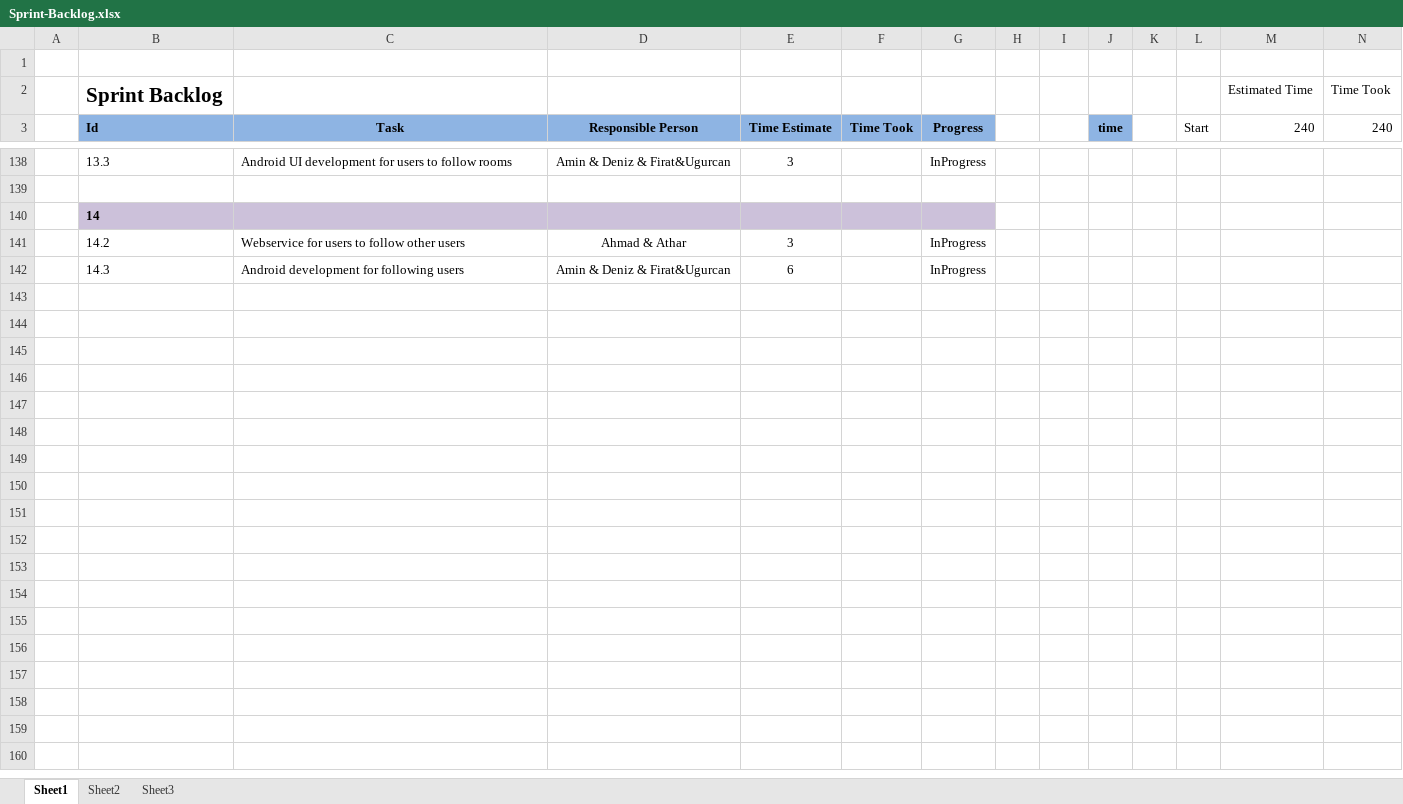
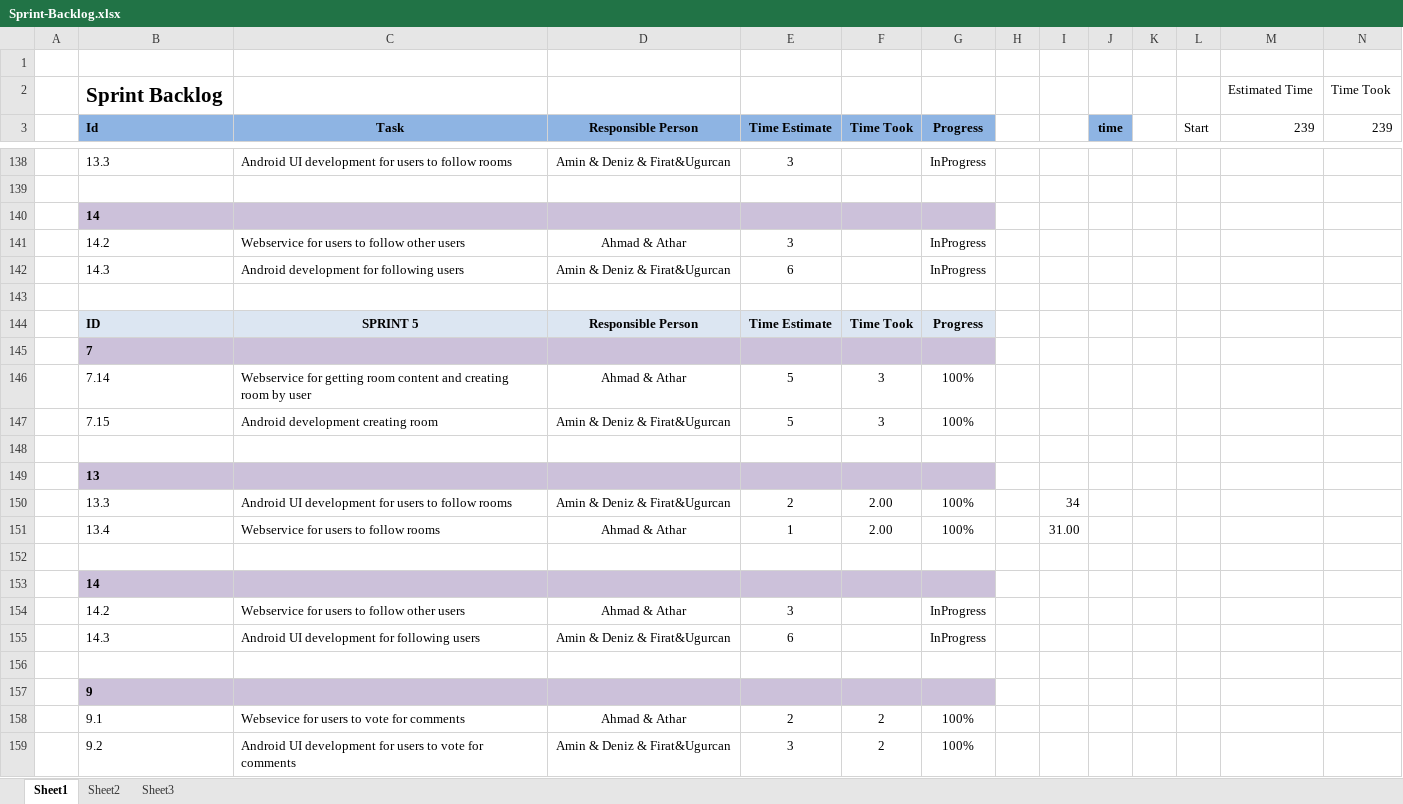
Before and after one commit to OZMOPOL/Documentation, an Excel workbook: SprintBacklog/Sprint-Backlog.xlsx, sheet Sheet1, drawn as a sheet; only a part is shown, gaps mark what is left out; values as stored, in another font and other column widths than the file's, no borders; charts and pictures not drawn; the diff covers the shown part only; the diff names each change by its address in the sheet, - before the commit and + after, or states it on an @@ line.

Commit message:
sprint 5
sprint 5 report updates

```diff
--- a/SprintBacklog/Sprint-Backlog.xlsx (sheet Sheet1)
+++ b/SprintBacklog/Sprint-Backlog.xlsx (sheet Sheet1)
-M3: 240
+M3: 239
-N3: 240
+N3: 239
+row 143: (empty)
+row 144:  | ID | SPRINT 5 | Responsible Person | Time Estimate | Time Took | Progress
+row 145:  | 7
+row 146:  | 7.14 | Webservice for getting room content and creating room by user | Ahmad & Athar | 5 | 3 | 100%
+row 147:  | 7.15 | Android development creating room | Amin & Deniz & Firat&Ugurcan | 5 | 3 | 100%
+row 148: (empty)
+row 149:  | 13
+row 150:  | 13.3 | Android UI development for users to follow rooms | Amin & Deniz & Firat&Ugurcan | 2 | 2.00 | 100% |  | 34
+row 151:  | 13.4 | Webservice for users to follow rooms | Ahmad & Athar | 1 | 2.00 | 100% |  | 31.00
+row 152: (empty)
+row 153:  | 14
+row 154:  | 14.2 | Webservice for users to follow other users | Ahmad & Athar | 3 |  | InProgress
+row 155:  | 14.3 | Android UI development for following users | Amin & Deniz & Firat&Ugurcan | 6 |  | InProgress
+row 156: (empty)
+row 157:  | 9
+row 158:  | 9.1 | Websevice for users to vote for comments | Ahmad & Athar | 2 | 2 | 100%
+row 159:  | 9.2 | Android UI development for users to vote for comments | Amin & Deniz & Firat&Ugurcan | 3 | 2 | 100%
```
Also changed, not shown: 21 added rows and 7 edited cells elsewhere in this sheet, sheet Sheet2, charts or pictures, ProductBacklog/Product-Backlog.xlsx.
